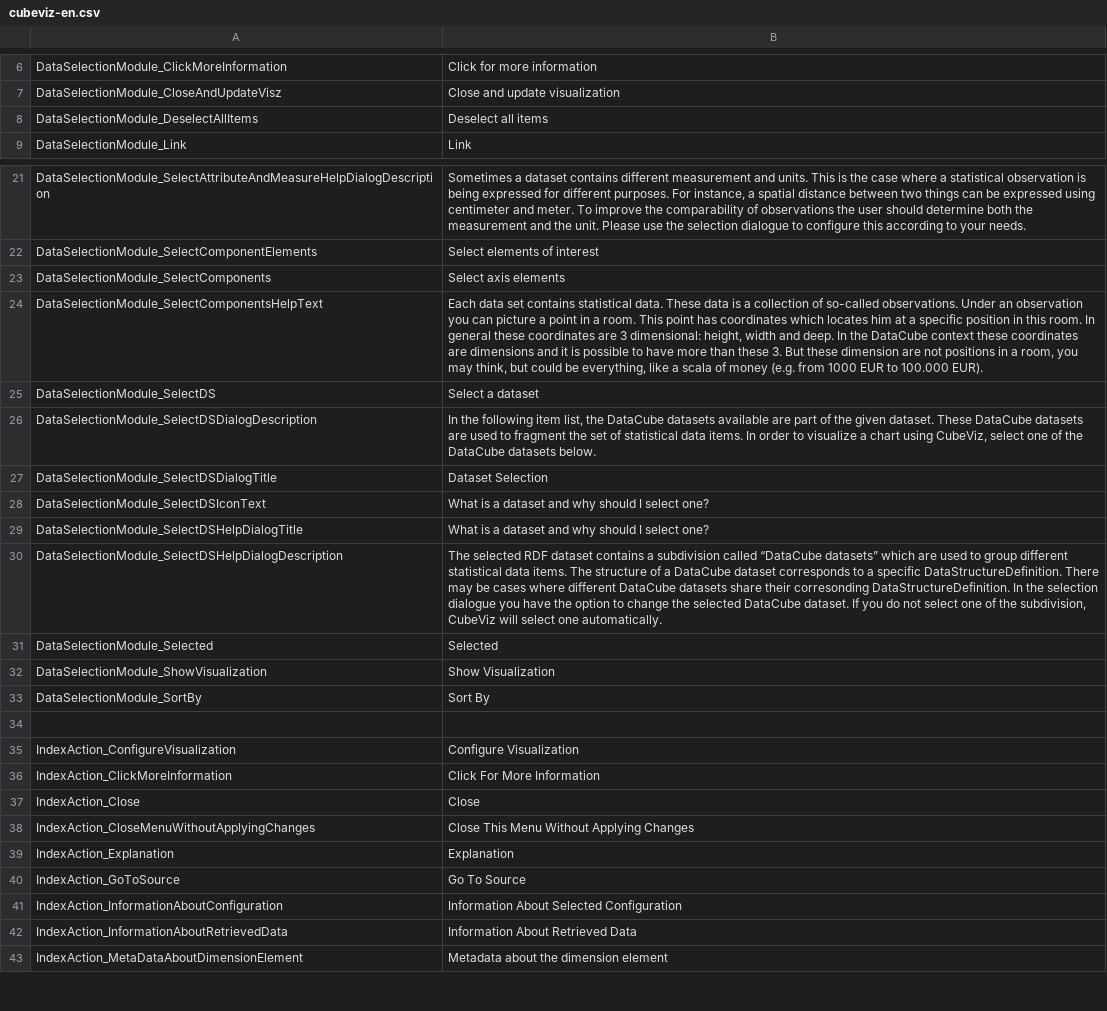
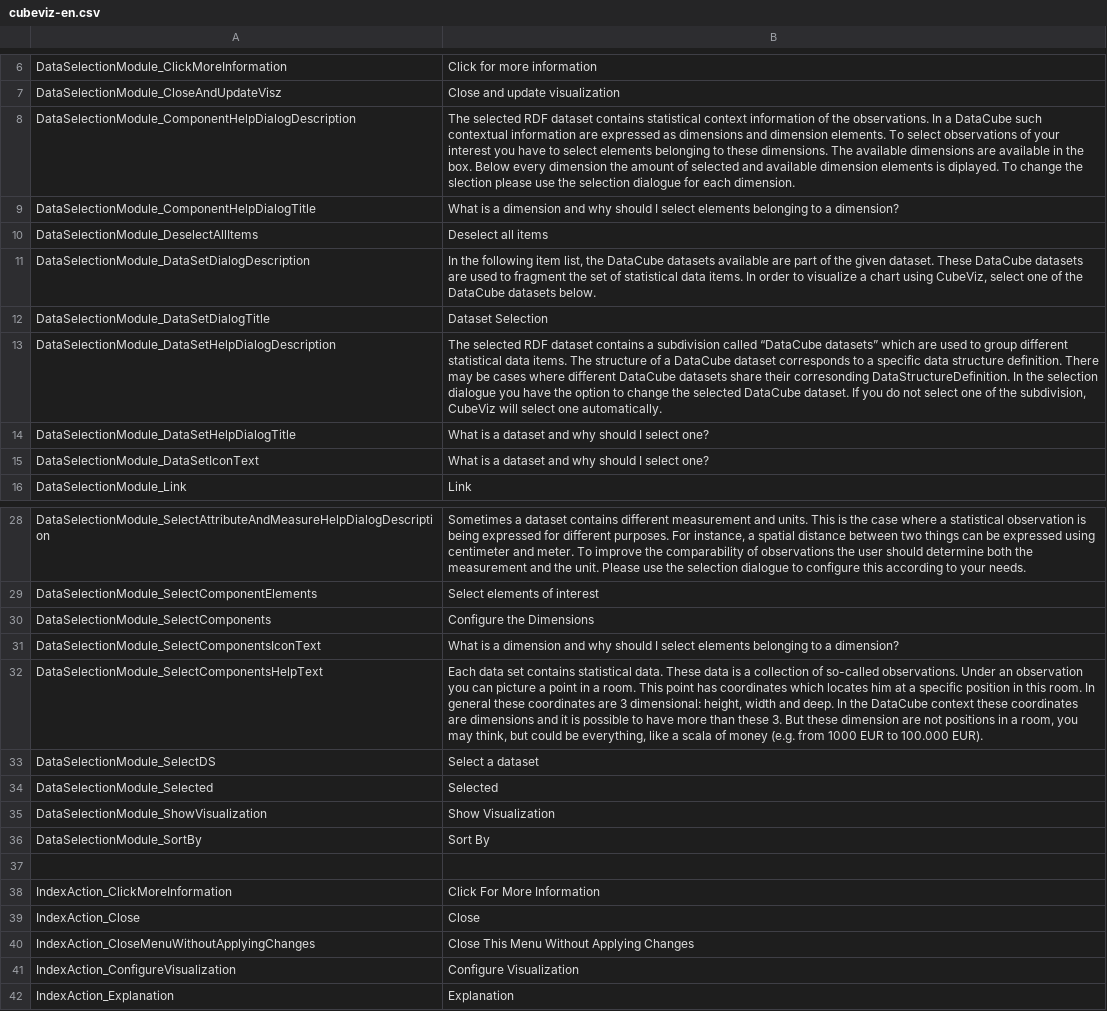
Before and after one commit to AKSW/cubeviz.ontowiki, a CSV file: languages/cubeviz-en.csv, drawn as a sheet; only a part is shown, gaps mark what is left out; the shorter side is filled out with more unchanged rows; removed rows and columns are numbered as before the commit, all else as after; the diff names each change by its address in the sheet, - before the commit and + after, or states it on an @@ line.

Commit message:
Further help dialog improvements

```diff
--- a/languages/cubeviz-en.csv
+++ b/languages/cubeviz-en.csv
+row 8: DataSelectionModule_ComponentHelpDialogDescription | The selected RDF dataset contains statistical context information of the observations. In a DataCube such contextual information are expressed as dimensions and dimension elements. To select observations of your interest you have to select elements belonging to these dimensions. The available dimensions are available in the box. Below every dimension the amount of selected and available dimension elements is diplayed. To change the slection please use the selection dialogue for each dimension.
+row 9: DataSelectionModule_ComponentHelpDialogTitle | What is a dimension and why should I select elements belonging to a dimension?
+row 11: DataSelectionModule_DataSetDialogDescription | In the following item list, the DataCube datasets available are part of the given dataset. These DataCube datasets are used to fragment the set of statistical data items. In order to visualize a chart using CubeViz, select one of the DataCube datasets below.
+row 12: DataSelectionModule_DataSetDialogTitle | Dataset Selection
+row 13: DataSelectionModule_DataSetHelpDialogDescription | The selected RDF dataset contains a subdivision called “DataCube datasets” which are used to group different statistical data items. The structure of a DataCube dataset corresponds to a specific data structure definition. There may be cases where different DataCube datasets share their corresonding DataStructureDefinition. In the selection dialogue you have the option to change the selected DataCube dataset. If you do not select one of the subdivision, CubeViz will select one automatically.
+row 14: DataSelectionModule_DataSetHelpDialogTitle | What is a dataset and why should I select one?
+row 15: DataSelectionModule_DataSetIconText | What is a dataset and why should I select one?
-B30: Select axis elements
+B30: Configure the Dimensions
+row 31: DataSelectionModule_SelectComponentsIconText | What is a dimension and why should I select elements belonging to a dimension?
-row 26: DataSelectionModule_SelectDSDialogDescription | In the following item list, the DataCube datasets available are part of the given dataset. These DataCube datasets are used to fragment the set of statistical data items. In order to visualize a chart using CubeViz, select one of the DataCube datasets below.
-row 27: DataSelectionModule_SelectDSDialogTitle | Dataset Selection
-row 28: DataSelectionModule_SelectDSIconText | What is a dataset and why should I select one?
-row 29: DataSelectionModule_SelectDSHelpDialogTitle | What is a dataset and why should I select one?
-row 30: DataSelectionModule_SelectDSHelpDialogDescription | The selected RDF dataset contains a subdivision called “DataCube datasets” which are used to group different statistical data items. The structure of a DataCube dataset corresponds to a specific DataStructureDefinition. There may be cases where different DataCube datasets share their corresonding DataStructureDefinition. In the selection dialogue you have the option to change the selected DataCube dataset. If you do not select one of the subdivision, CubeViz will select one automatically.
@@ row 35 moved to row 41: IndexAction_ConfigureVisualization @@
```
Also changed, not shown: 6 other files.
